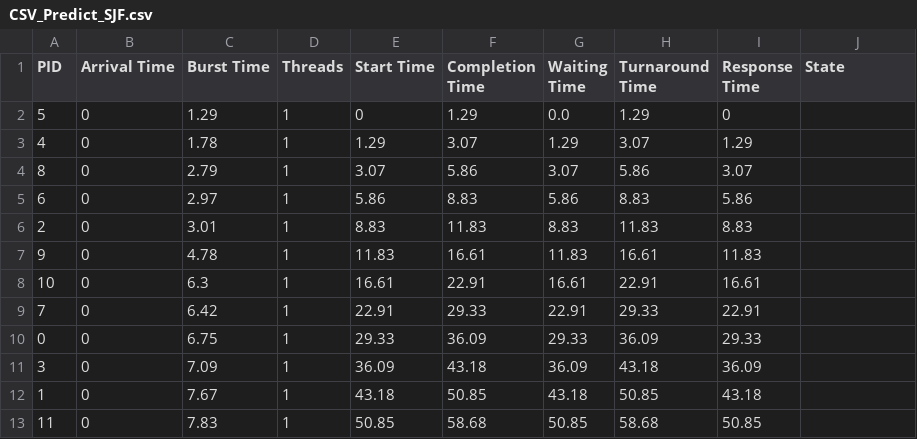
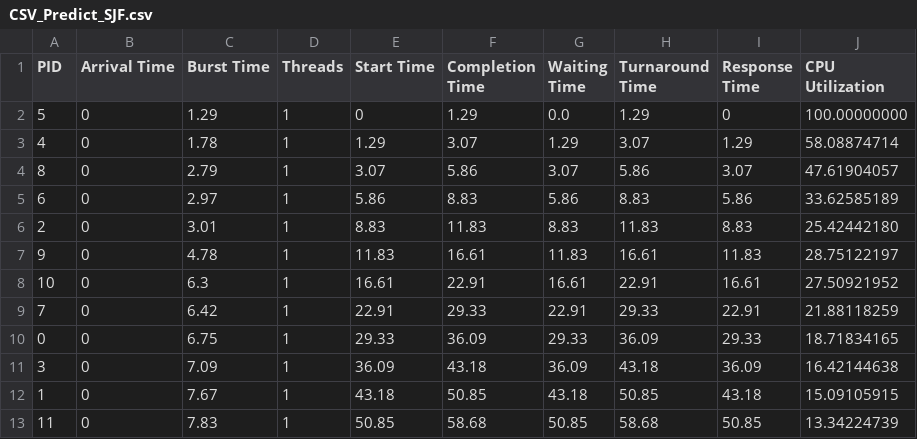
Before and after one commit to v4ri5/Non-Preemptive-OS-Scheduler-NPOS-, a CSV file: CSV_Predict_SJF.csv, drawn as a sheet.

```diff
--- a/CSV_Predict_SJF.csv
+++ b/CSV_Predict_SJF.csv
@@ -1,13 +1,13 @@
-PID,Arrival Time,Burst Time,Threads,Start Time,Completion Time,Waiting Time,Turnaround Time,Response Time,State
-5,0,1.29,1,0,1.29,0.0,1.29,0
-4,0,1.78,1,1.29,3.07,1.29,3.07,1.29
-8,0,2.79,1,3.07,5.86,3.07,5.86,3.07
-6,0,2.97,1,5.86,8.83,5.86,8.83,5.86
-2,0,3.01,1,8.83,11.83,8.83,11.83,8.83
-9,0,4.78,1,11.83,16.61,11.83,16.61,11.83
-10,0,6.3,1,16.61,22.91,16.61,22.91,16.61
-7,0,6.42,1,22.91,29.33,22.91,29.33,22.91
-0,0,6.75,1,29.33,36.09,29.33,36.09,29.33
-3,0,7.09,1,36.09,43.18,36.09,43.18,36.09
-1,0,7.67,1,43.18,50.85,43.18,50.85,43.18
-11,0,7.83,1,50.85,58.68,50.85,58.68,50.85
+PID,Arrival Time,Burst Time,Threads,Start Time,Completion Time,Waiting Time,Turnaround Time,Response Time,CPU Utilization
+5,0,1.29,1,0,1.29,0.0,1.29,0,100.00000000
+4,0,1.78,1,1.29,3.07,1.29,3.07,1.29,58.08874714
+8,0,2.79,1,3.07,5.86,3.07,5.86,3.07,47.61904057
+6,0,2.97,1,5.86,8.83,5.86,8.83,5.86,33.62585189
+2,0,3.01,1,8.83,11.83,8.83,11.83,8.83,25.42442180
+9,0,4.78,1,11.83,16.61,11.83,16.61,11.83,28.75122197
+10,0,6.3,1,16.61,22.91,16.61,22.91,16.61,27.50921952
+7,0,6.42,1,22.91,29.33,22.91,29.33,22.91,21.88118259
+0,0,6.75,1,29.33,36.09,29.33,36.09,29.33,18.71834165
+3,0,7.09,1,36.09,43.18,36.09,43.18,36.09,16.42144638
+1,0,7.67,1,43.18,50.85,43.18,50.85,43.18,15.09105915
+11,0,7.83,1,50.85,58.68,50.85,58.68,50.85,13.34224739
```
Also changed, not shown: CSV_Predict_FCFS.csv, CSV_Predict_Priority.csv, 14 other files.
